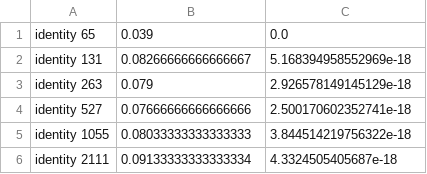
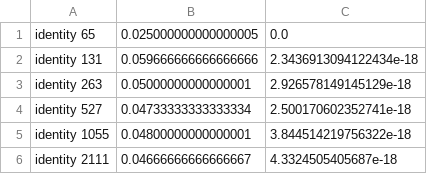
Before and after one commit to kevin20841/Shape-Analysis-Project, a CSV file: testing/testing_linear/i_result.txt_result.csv, drawn as a sheet.

```diff
--- a/testing/testing_linear/i_result.txt_result.csv
+++ b/testing/testing_linear/i_result.txt_result.csv
@@ -1,6 +1,6 @@
-identity 65,0.039,0.0,
-identity 131,0.08266666666666667,5.168394958552969e-18,
-identity 263,0.079,2.926578149145129e-18,
-identity 527,0.07666666666666666,2.500170602352741e-18,
-identity 1055,0.08033333333333333,3.844514219756322e-18,
-identity 2111,0.09133333333333334,4.3324505405687e-18,
+identity 65,0.025000000000000005,0.0,
+identity 131,0.059666666666666666,2.3436913094122434e-18,
+identity 263,0.05000000000000001,2.926578149145129e-18,
+identity 527,0.04733333333333334,2.500170602352741e-18,
+identity 1055,0.04800000000000001,3.844514219756322e-18,
+identity 2111,0.04666666666666667,4.3324505405687e-18,
```
Also changed, not shown: testing/testing_linear/b_result.txt_result.csv, testing/testing_linear/s_result.txt_result.csv, 37 other files.
